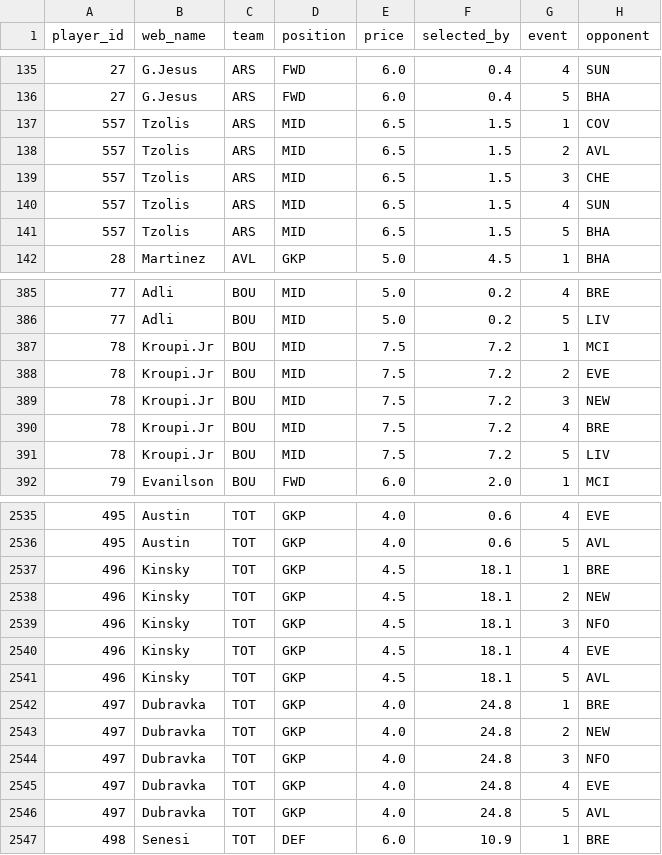
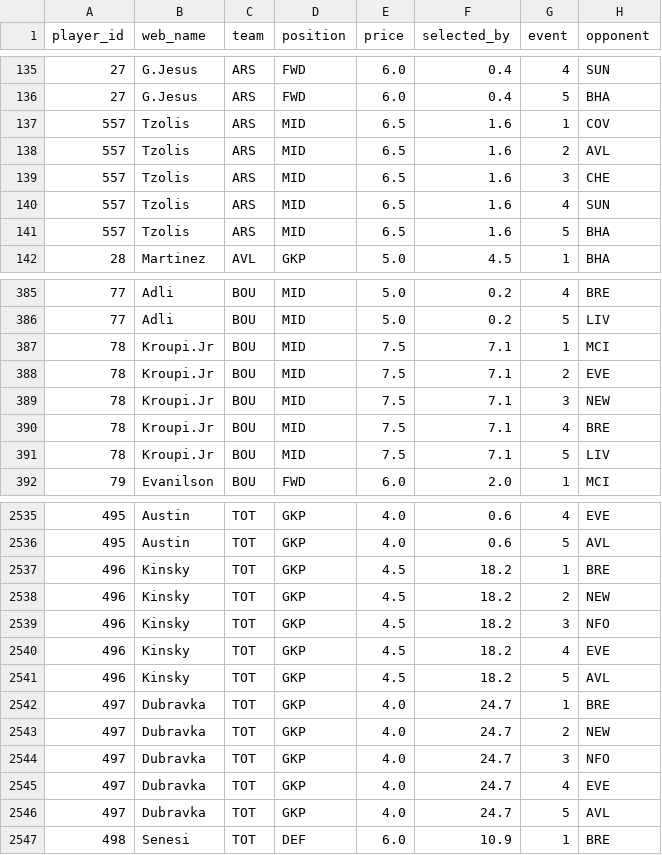
Before and after one commit to hsimmonds01/Claude, a CSV file: fpl-agent/data/projections.csv, drawn as a sheet; only a part is shown, gaps mark what is left out; the diff covers the shown part only; the diff names each change by its address in the sheet, - before the commit and + after, or states it on an @@ line.

```diff
--- a/fpl-agent/data/projections.csv
+++ b/fpl-agent/data/projections.csv
-F137:F141 (selected_by): 1.5
+F137:F141 (selected_by): 1.6
-F387:F391 (selected_by): 7.2
+F387:F391 (selected_by): 7.1
-F2537:F2541 (selected_by): 18.1
+F2537:F2541 (selected_by): 18.2
-F2542:F2546 (selected_by): 24.8
+F2542:F2546 (selected_by): 24.7
```
Also changed, not shown: 95 edited cells elsewhere in this file, fpl-agent/data/players.csv, 13 other files.
